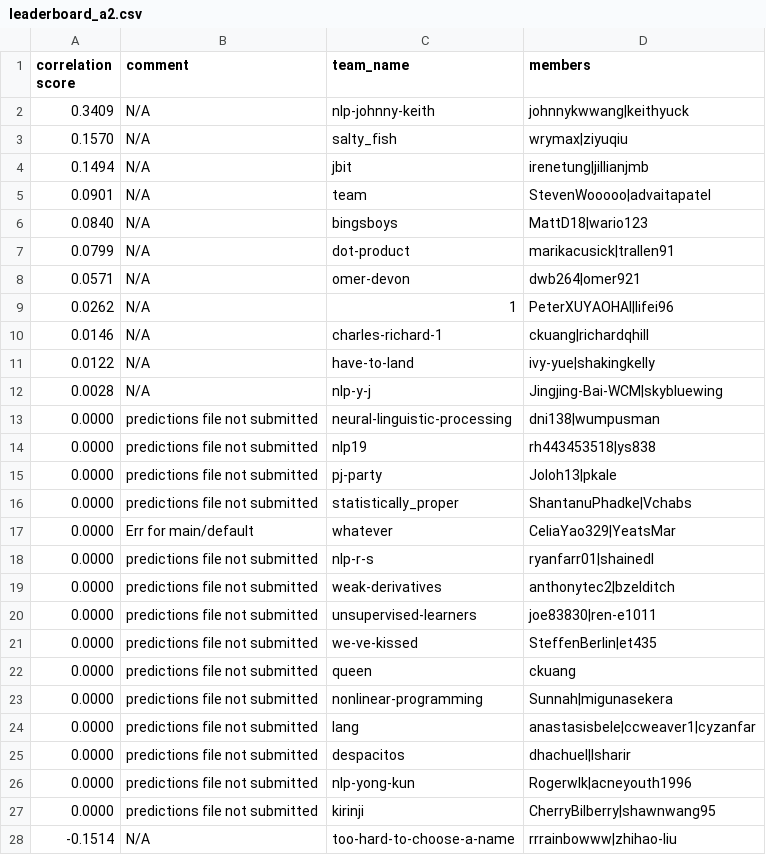
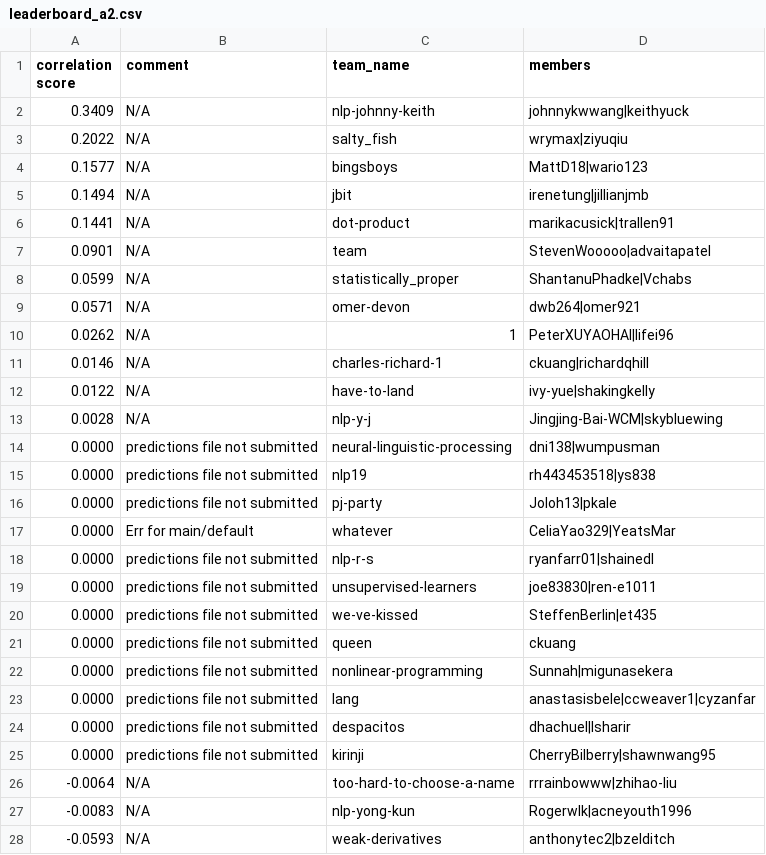
Before and after one commit to advaitapatel/leaderboards, a CSV file: leaderboard_a2.csv, drawn as a sheet.

Commit message:
cron update

```diff
--- a/leaderboard_a2.csv
+++ b/leaderboard_a2.csv
@@ -2,7 +2,8 @@ correlation score,comment,team_name,members
 0.3409,N/A,nlp-johnny-keith,johnnykwwang|keithyuck
-0.1570,N/A,salty_fish,wrymax|ziyuqiu
+0.2022,N/A,salty_fish,wrymax|ziyuqiu
+0.1577,N/A,bingsboys,MattD18|wario123
 0.1494,N/A,jbit,irenetung|jillianjmb
+0.1441,N/A,dot-product,marikacusick|trallen91
 0.0901,N/A,team,StevenWooooo|advaitapatel
-0.0840,N/A,bingsboys,MattD18|wario123
-0.0799,N/A,dot-product,marikacusick|trallen91
+0.0599,N/A,statistically_proper,ShantanuPhadke|Vchabs
 0.0571,N/A,omer-devon,dwb264|omer921
@@ -15,6 +16,4 @@ correlation score,comment,team_name,members
 0.0000,predictions file not submitted,pj-party,Joloh13|pkale
-0.0000,predictions file not submitted,statistically_proper,ShantanuPhadke|Vchabs
 0.0000,Err for main/default,whatever,CeliaYao329|YeatsMar
 0.0000,predictions file not submitted,nlp-r-s,ryanfarr01|shainedl
-0.0000,predictions file not submitted,weak-derivatives,anthonytec2|bzelditch
 0.0000,predictions file not submitted,unsupervised-learners,joe83830|ren-e1011
@@ -25,4 +24,5 @@ correlation score,comment,team_name,members
 0.0000,predictions file not submitted,despacitos,dhachuel|lsharir
-0.0000,predictions file not submitted,nlp-yong-kun,Rogerwlk|acneyouth1996
 0.0000,predictions file not submitted,kirinji,CherryBilberry|shawnwang95
--0.1514,N/A,too-hard-to-choose-a-name,rrrainbowww|zhihao-liu
+-0.0064,N/A,too-hard-to-choose-a-name,rrrainbowww|zhihao-liu
+-0.0083,N/A,nlp-yong-kun,Rogerwlk|acneyouth1996
+-0.0593,N/A,weak-derivatives,anthonytec2|bzelditch
```
